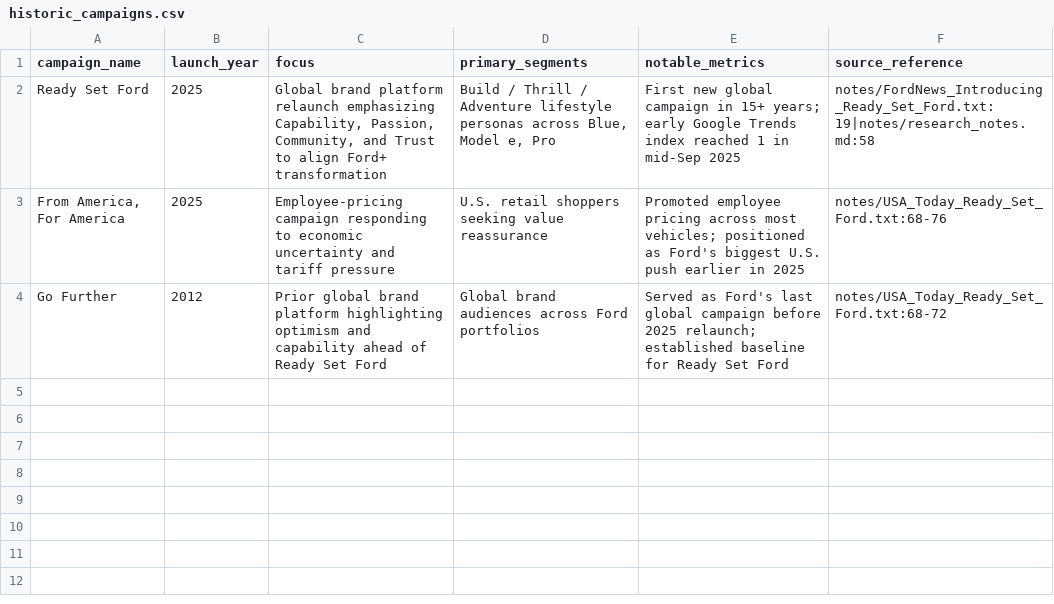
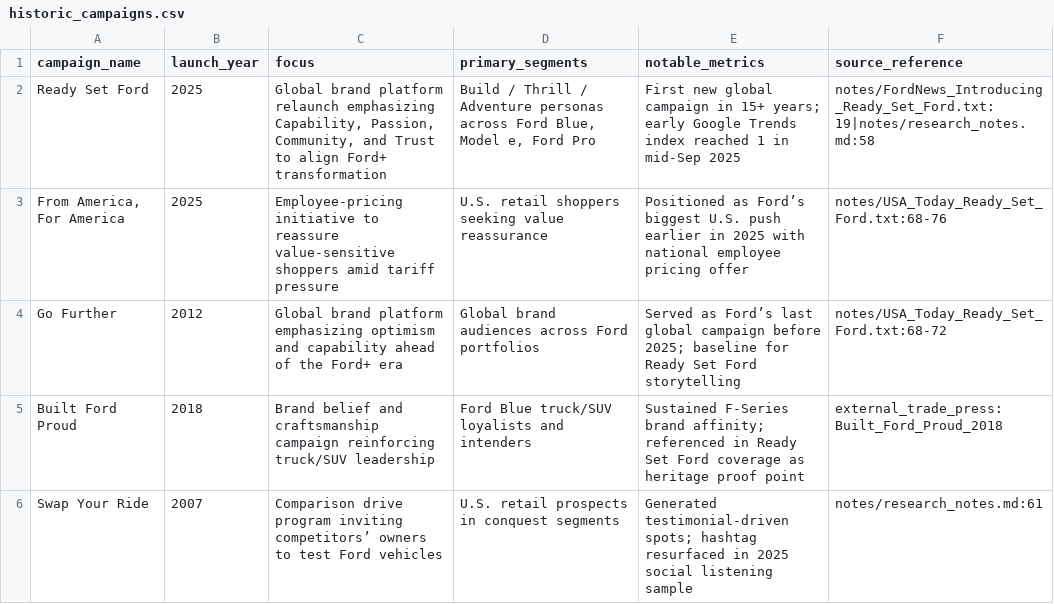
Before and after one commit to kh0pper/DSCI-5330-Assignment-03, a CSV file: data/external/historic_campaigns.csv, drawn as a sheet.

Commit message:
Add historic campaign benchmarks and slide

```diff
--- a/data/external/historic_campaigns.csv
+++ b/data/external/historic_campaigns.csv
@@ -1,4 +1,6 @@
 campaign_name,launch_year,focus,primary_segments,notable_metrics,source_reference
-"Ready Set Ford",2025,"Global brand platform relaunch emphasizing Capability, Passion, Community, and Trust to align Ford+ transformation","Build / Thrill / Adventure lifestyle personas across Blue, Model e, Pro","First new global campaign in 15+ years; early Google Trends index reached 1 in mid-Sep 2025","notes/FordNews_Introducing_Ready_Set_Ford.txt:19|notes/research_notes.md:58"
-"From America, For America",2025,"Employee-pricing campaign responding to economic uncertainty and tariff pressure","U.S. retail shoppers seeking value reassurance","Promoted employee pricing across most vehicles; positioned as Ford's biggest U.S. push earlier in 2025","notes/USA_Today_Ready_Set_Ford.txt:68-76"
-"Go Further",2012,"Prior global brand platform highlighting optimism and capability ahead of Ready Set Ford","Global brand audiences across Ford portfolios","Served as Ford's last global campaign before 2025 relaunch; established baseline for Ready Set Ford","notes/USA_Today_Ready_Set_Ford.txt:68-72"
+"Ready Set Ford",2025,"Global brand platform relaunch emphasizing Capability, Passion, Community, and Trust to align Ford+ transformation","Build / Thrill / Adventure personas across Ford Blue, Model e, Ford Pro","First new global campaign in 15+ years; early Google Trends index reached 1 in mid-Sep 2025","notes/FordNews_Introducing_Ready_Set_Ford.txt:19|notes/research_notes.md:58"
+"From America, For America",2025,"Employee-pricing initiative to reassure value-sensitive shoppers amid tariff pressure","U.S. retail shoppers seeking value reassurance","Positioned as Ford’s biggest U.S. push earlier in 2025 with national employee pricing offer","notes/USA_Today_Ready_Set_Ford.txt:68-76"
+"Go Further",2012,"Global brand platform emphasizing optimism and capability ahead of the Ford+ era","Global brand audiences across Ford portfolios","Served as Ford’s last global campaign before 2025; baseline for Ready Set Ford storytelling","notes/USA_Today_Ready_Set_Ford.txt:68-72"
+"Built Ford Proud",2018,"Brand belief and craftsmanship campaign reinforcing truck/SUV leadership","Ford Blue truck/SUV loyalists and intenders","Sustained F-Series brand affinity; referenced in Ready Set Ford coverage as heritage proof point","external_trade_press:Built_Ford_Proud_2018"
+"Swap Your Ride",2007,"Comparison drive program inviting competitors’ owners to test Ford vehicles","U.S. retail prospects in conquest segments","Generated testimonial-driven spots; hashtag resurfaced in 2025 social listening sample","notes/research_notes.md:61"
```
Also changed, not shown: 1 other file.
